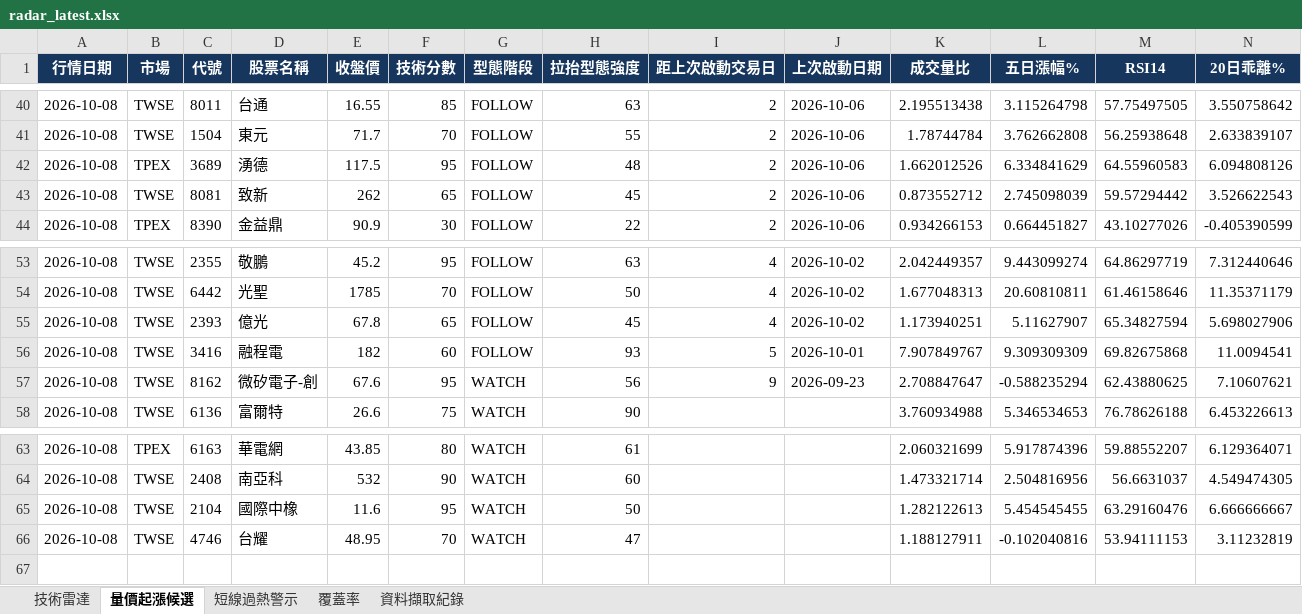
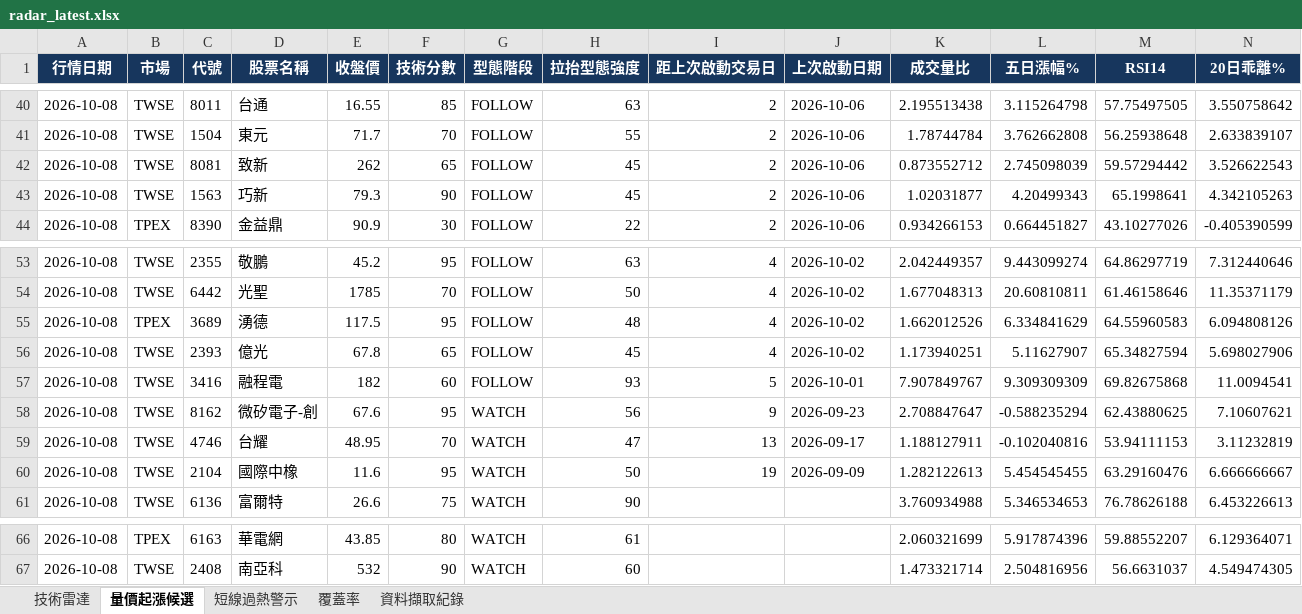
Before and after one commit to a3229961/tw-stock-radar-v1, an Excel workbook: output/radar_latest.xlsx, sheet 量價起漲候選, drawn as a sheet; only a part is shown, gaps mark what is left out; values as stored, in another font and other column widths than the file's, no borders; removed rows and columns are numbered as before the commit, all else as after; rows hold the shown columns only; the diff names each change by its address in the sheet, - before the commit and + after, or states it on an @@ line.

```diff
--- a/output/radar_latest.xlsx (sheet 量價起漲候選)
+++ b/output/radar_latest.xlsx (sheet 量價起漲候選)
-row 42: 2026-10-08 | TPEX | 3689 | 湧德 | 117.5 | 95 | FOLLOW | 48 | 2 | 2026-10-06 | 1.662012526 | 6.334841629 | 64.55960583 | 6.094808126
+row 43: 2026-10-08 | TWSE | 1563 | 巧新 | 79.3 | 90 | FOLLOW | 45 | 2 | 2026-10-06 | 1.02031877 | 4.20499343 | 65.1998641 | 4.342105263
+row 55: 2026-10-08 | TPEX | 3689 | 湧德 | 117.5 | 95 | FOLLOW | 48 | 4 | 2026-10-02 | 1.662012526 | 6.334841629 | 64.55960583 | 6.094808126
+row 59: 2026-10-08 | TWSE | 4746 | 台耀 | 48.95 | 70 | WATCH | 47 | 13 | 2026-09-17 | 1.188127911 | -0.102040816 | 53.94111153 | 3.11232819
+row 60: 2026-10-08 | TWSE | 2104 | 國際中橡 | 11.6 | 95 | WATCH | 50 | 19 | 2026-09-09 | 1.282122613 | 5.454545455 | 63.29160476 | 6.666666667
-row 65: 2026-10-08 | TWSE | 2104 | 國際中橡 | 11.6 | 95 | WATCH | 50 |  |  | 1.282122613 | 5.454545455 | 63.29160476 | 6.666666667
-row 66: 2026-10-08 | TWSE | 4746 | 台耀 | 48.95 | 70 | WATCH | 47 |  |  | 1.188127911 | -0.102040816 | 53.94111153 | 3.11232819
```
Also changed, not shown: sheet 短線過熱警示, sheet 技術雷達, sheet 資料擷取紀錄, sheet 覆蓋率, 21 other files.
